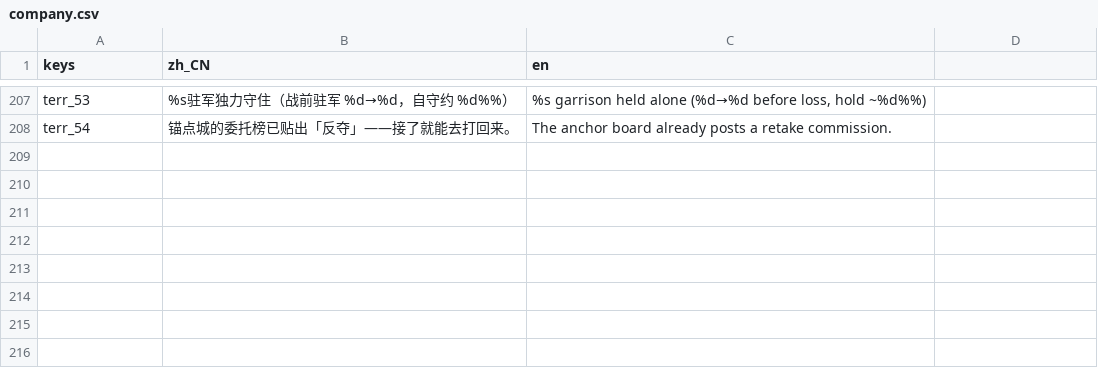
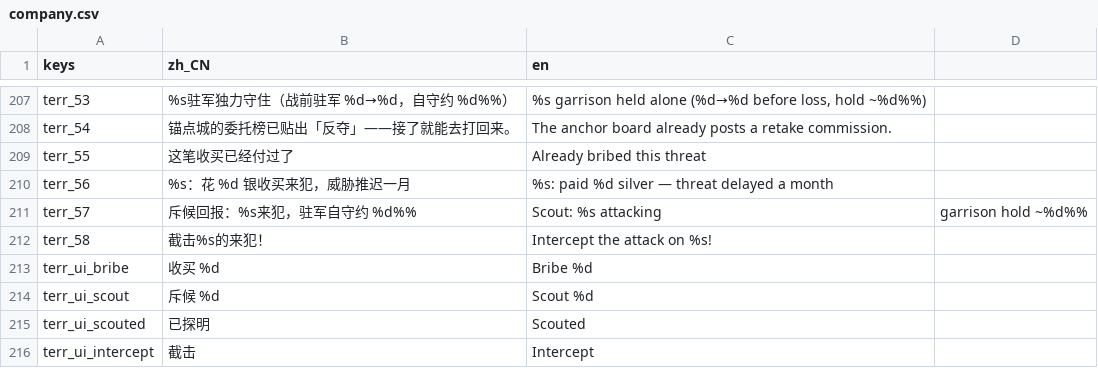
Before and after one commit to wuyongjia666-droid/CenturyKnights, a CSV file: project/data/locale/company.csv, drawn as a sheet; only a part is shown, gaps mark what is left out.

```diff
--- a/project/data/locale/company.csv
+++ b/project/data/locale/company.csv
@@ -208 +208,9 @@ terr_53,%s驻军独力守住（战前驻军 %d→%d，自守约 %d%%）,"%s garr
 terr_54,锚点城的委托榜已贴出「反夺」——接了就能去打回来。,The anchor board already posts a retake commission.
+terr_55,这笔收买已经付过了,Already bribed this threat
+terr_56,%s：花 %d 银收买来犯，威胁推迟一月,"%s: paid %d silver — threat delayed a month"
+terr_57,斥候回报：%s来犯，驻军自守约 %d%%,Scout: %s attacking, garrison hold ~%d%%
+terr_58,截击%s的来犯！,Intercept the attack on %s!
+terr_ui_bribe,收买 %d,Bribe %d
+terr_ui_scout,斥候 %d,Scout %d
+terr_ui_scouted,已探明,Scouted
+terr_ui_intercept,截击,Intercept
```
Also changed, not shown: 4 other files.
